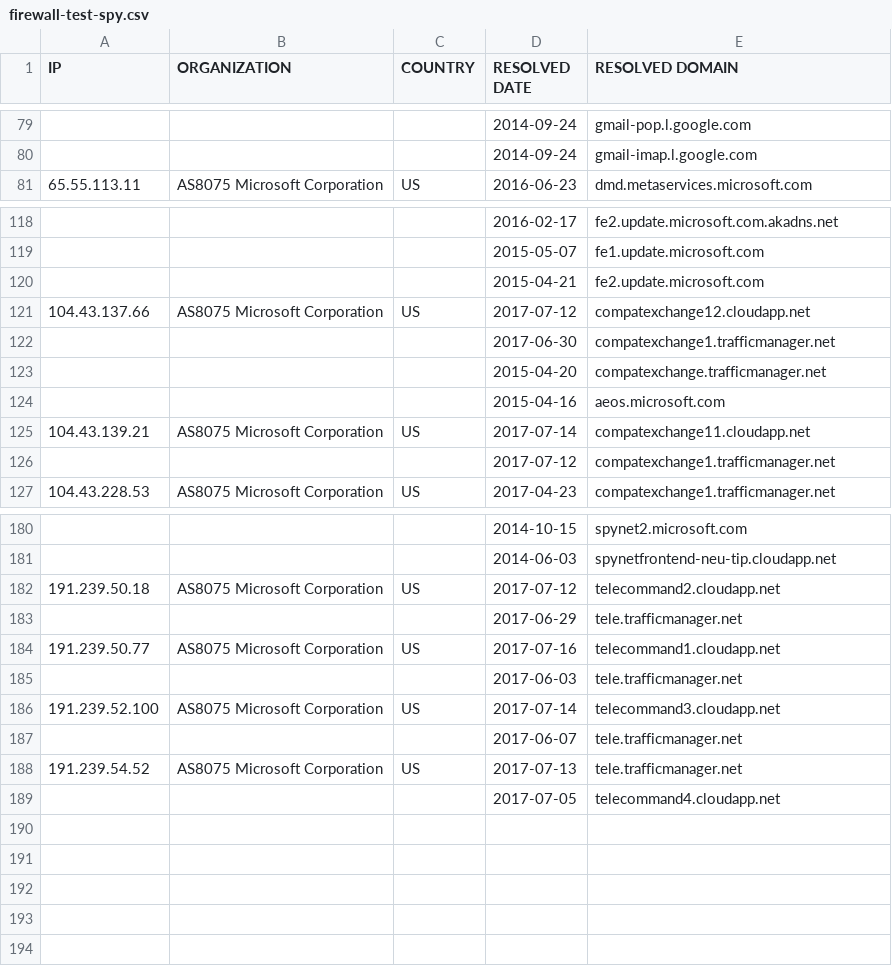
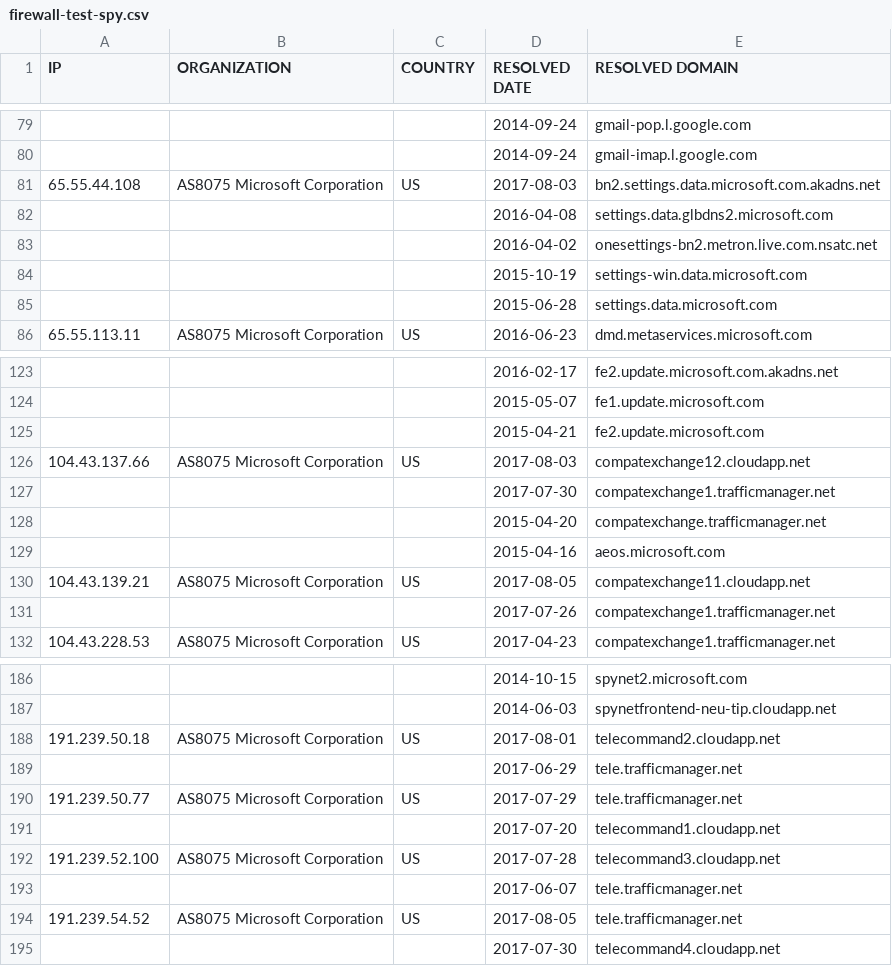
Before and after one commit to zyh001/WindowsSpyBlocker, a CSV file: logs/win81/firewall-test-spy.csv, drawn as a sheet; only a part is shown, gaps mark what is left out; the diff covers the shown part only.

```diff
--- a/logs/win81/firewall-test-spy.csv
+++ b/logs/win81/firewall-test-spy.csv
@@ -80,2 +80,7 @@ IP,ORGANIZATION,COUNTRY,RESOLVED DATE,RESOLVED DOMAIN
 ,,,2014-09-24,gmail-imap.l.google.com
+65.55.44.108,AS8075 Microsoft Corporation,US,2017-08-03,bn2.settings.data.microsoft.com.akadns.net
+,,,2016-04-08,settings.data.glbdns2.microsoft.com
+,,,2016-04-02,onesettings-bn2.metron.live.com.nsatc.net
+,,,2015-10-19,settings-win.data.microsoft.com
+,,,2015-06-28,settings.data.microsoft.com
 65.55.113.11,AS8075 Microsoft Corporation,US,2016-06-23,dmd.metaservices.microsoft.com
@@ -120,8 +125,8 @@ IP,ORGANIZATION,COUNTRY,RESOLVED DATE,RESOLVED DOMAIN
 ,,,2015-04-21,fe2.update.microsoft.com
-104.43.137.66,AS8075 Microsoft Corporation,US,2017-07-12,compatexchange12.cloudapp.net
-,,,2017-06-30,compatexchange1.trafficmanager.net
+104.43.137.66,AS8075 Microsoft Corporation,US,2017-08-03,compatexchange12.cloudapp.net
+,,,2017-07-30,compatexchange1.trafficmanager.net
 ,,,2015-04-20,compatexchange.trafficmanager.net
 ,,,2015-04-16,aeos.microsoft.com
-104.43.139.21,AS8075 Microsoft Corporation,US,2017-07-14,compatexchange11.cloudapp.net
-,,,2017-07-12,compatexchange1.trafficmanager.net
+104.43.139.21,AS8075 Microsoft Corporation,US,2017-08-05,compatexchange11.cloudapp.net
+,,,2017-07-26,compatexchange1.trafficmanager.net
 104.43.228.53,AS8075 Microsoft Corporation,US,2017-04-23,compatexchange1.trafficmanager.net
@@ -181,9 +187,9 @@ IP,ORGANIZATION,COUNTRY,RESOLVED DATE,RESOLVED DOMAIN
 ,,,2014-06-03,spynetfrontend-neu-tip.cloudapp.net
-191.239.50.18,AS8075 Microsoft Corporation,US,2017-07-12,telecommand2.cloudapp.net
+191.239.50.18,AS8075 Microsoft Corporation,US,2017-08-01,telecommand2.cloudapp.net
 ,,,2017-06-29,tele.trafficmanager.net
-191.239.50.77,AS8075 Microsoft Corporation,US,2017-07-16,telecommand1.cloudapp.net
-,,,2017-06-03,tele.trafficmanager.net
-191.239.52.100,AS8075 Microsoft Corporation,US,2017-07-14,telecommand3.cloudapp.net
+191.239.50.77,AS8075 Microsoft Corporation,US,2017-07-29,tele.trafficmanager.net
+,,,2017-07-20,telecommand1.cloudapp.net
+191.239.52.100,AS8075 Microsoft Corporation,US,2017-07-28,telecommand3.cloudapp.net
 ,,,2017-06-07,tele.trafficmanager.net
-191.239.54.52,AS8075 Microsoft Corporation,US,2017-07-13,tele.trafficmanager.net
-,,,2017-07-05,telecommand4.cloudapp.net
+191.239.54.52,AS8075 Microsoft Corporation,US,2017-08-05,tele.trafficmanager.net
+,,,2017-07-30,telecommand4.cloudapp.net
```
Also changed, not shown: 2 added rows, 1 removed row, 1 moved row and 7 edited cells elsewhere in this file, logs/win81/proxifier-hosts-count.csv, logs/win81/proxifier-unique.csv, 16 other files.
